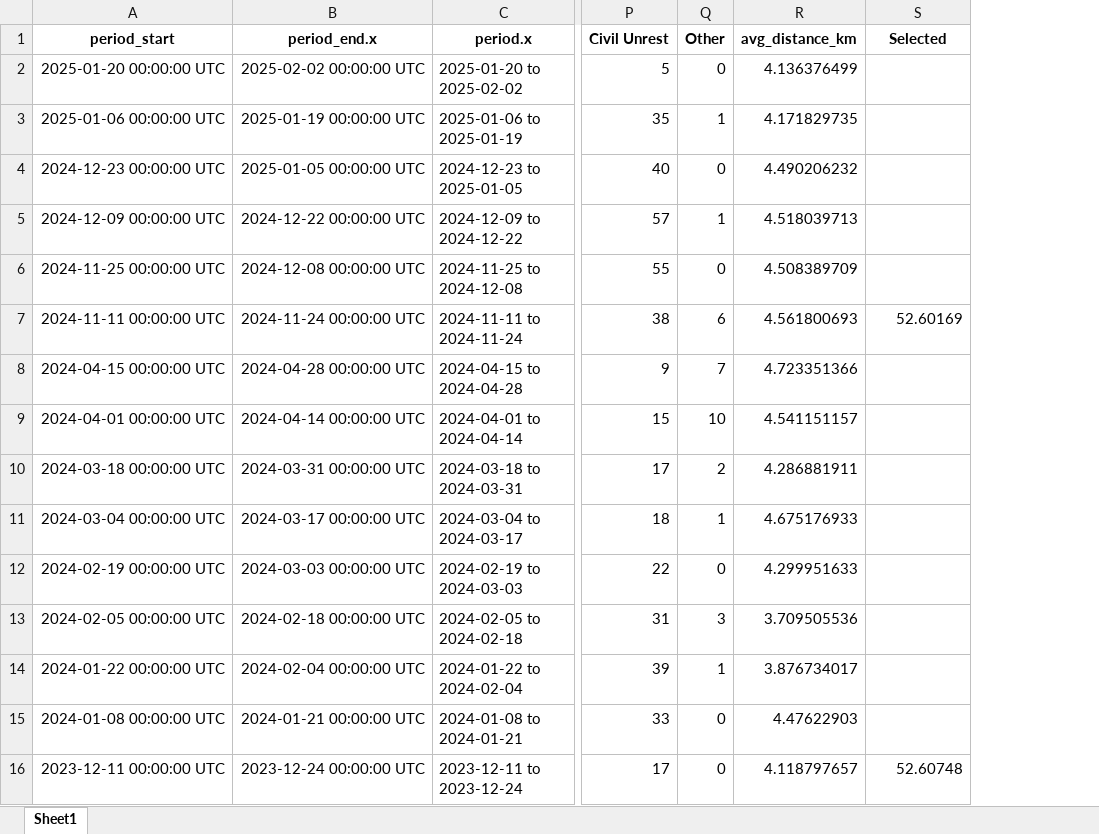
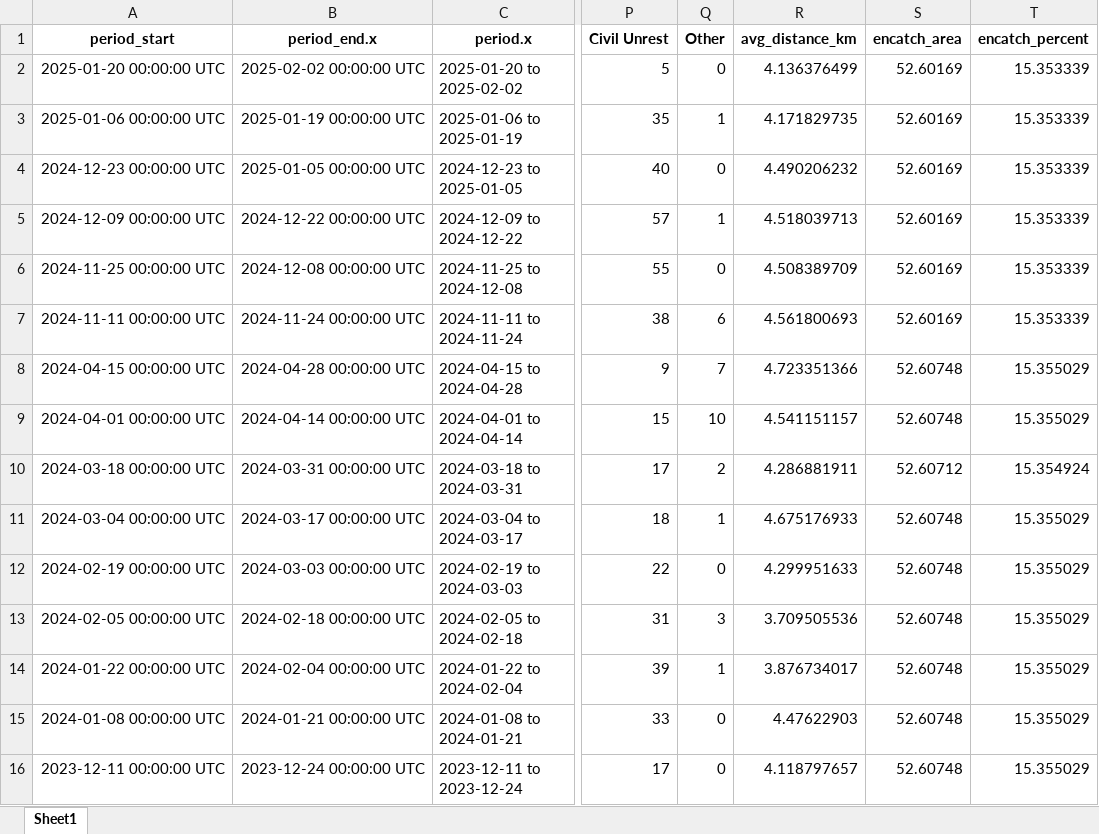
Before and after one commit to CTRuffing/BassConnectionsFireinmysoul, an Excel workbook: aggregated_dataset.xlsx, sheet Sheet1, drawn as a sheet; only a part is shown, gaps mark what is left out; values as stored, in another font and other column widths than the file's, no borders; the diff covers the shown part only; the diff names each change by its address in the sheet, - before the commit and + after, or states it on an @@ line.

```diff
--- a/aggregated_dataset.xlsx (sheet Sheet1)
+++ b/aggregated_dataset.xlsx (sheet Sheet1)
+column T (encatch_percent), rows 2-16: 15.353339 | 15.353339 | 15.353339 | 15.353339 | 15.353339 | 15.353339 | 15.355029 | 15.355029 | 15.354924 | 15.355029 | 15.355029 | 15.355029 | 15.355029 | 15.355029 | 15.355029
-S1: Selected
+S1: encatch_area
-S2:S6 (encatch_area): (empty)
+S2:S6 (encatch_area): 52.60169
-S8:S9 (encatch_area): (empty)
+S8:S9 (encatch_area): 52.60748
-S10 (encatch_area): (empty)
+S10 (encatch_area): 52.60712
-S11:S15 (encatch_area): (empty)
+S11:S15 (encatch_area): 52.60748
```
Also changed, not shown: 19 removed rows and 1 edited cell elsewhere in this sheet, 1 other file.
